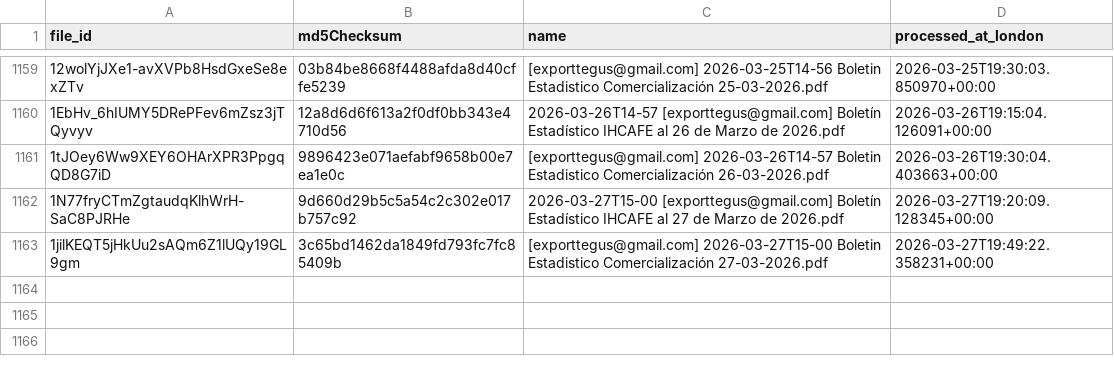
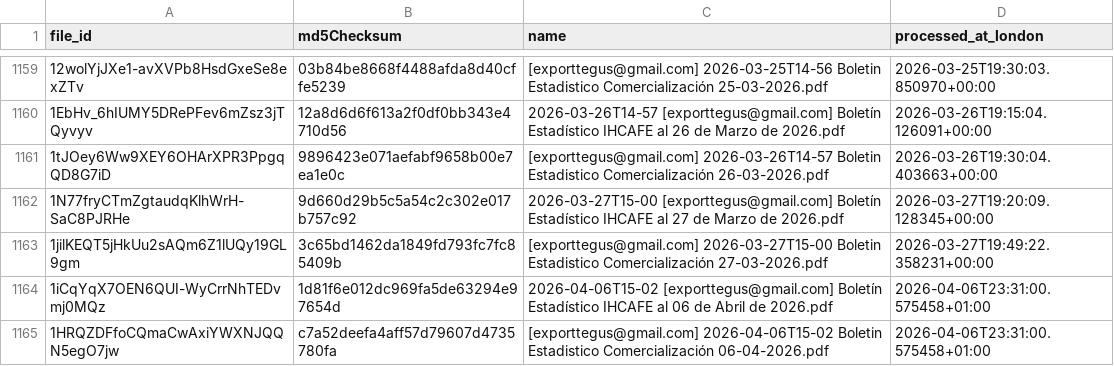
Before and after one commit to JuanDBeltranP/_r, a CSV file: outputs/historical/processed_files.csv, drawn as a sheet; only a part is shown, gaps mark what is left out.

```diff
--- a/outputs/historical/processed_files.csv
+++ b/outputs/historical/processed_files.csv
@@ -1163 +1163,3 @@ file_id,md5Checksum,name,processed_at_london
 1jilKEQT5jHkUu2sAQm6Z1lUQy19GL9gm,3c65bd1462da1849fd793fc7fc85409b,[exporttegus@gmail.com] 2026-03-27T15-00 Boletin Estadistico Comercialización 27-03-2026.pdf,2026-03-27T19:49:22.358231+00:00
+1iCqYqX7OEN6QUI-WyCrrNhTEDvmj0MQz,1d81f6e012dc969fa5de63294e97654d,2026-04-06T15-02 [exporttegus@gmail.com] Boletín Estadístico IHCAFE al 06 de Abril de 2026.pdf,2026-04-06T23:31:00.575458+01:00
+1HRQZDFfoCQmaCwAxiYWXNJQQN5egO7jw,c7a52deefa4aff57d79607d4735780fa,[exporttegus@gmail.com] 2026-04-06T15-02 Boletin Estadistico Comercialización 06-04-2026.pdf,2026-04-06T23:31:00.575458+01:00
```
Also changed, not shown: 3 other files.
